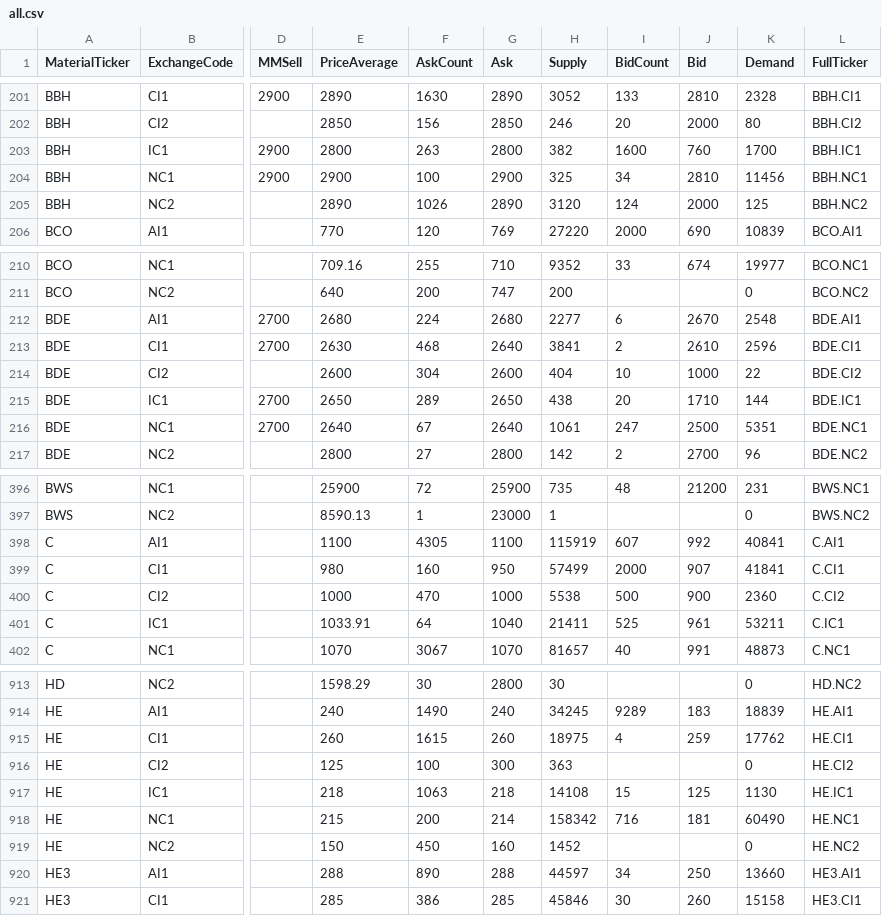
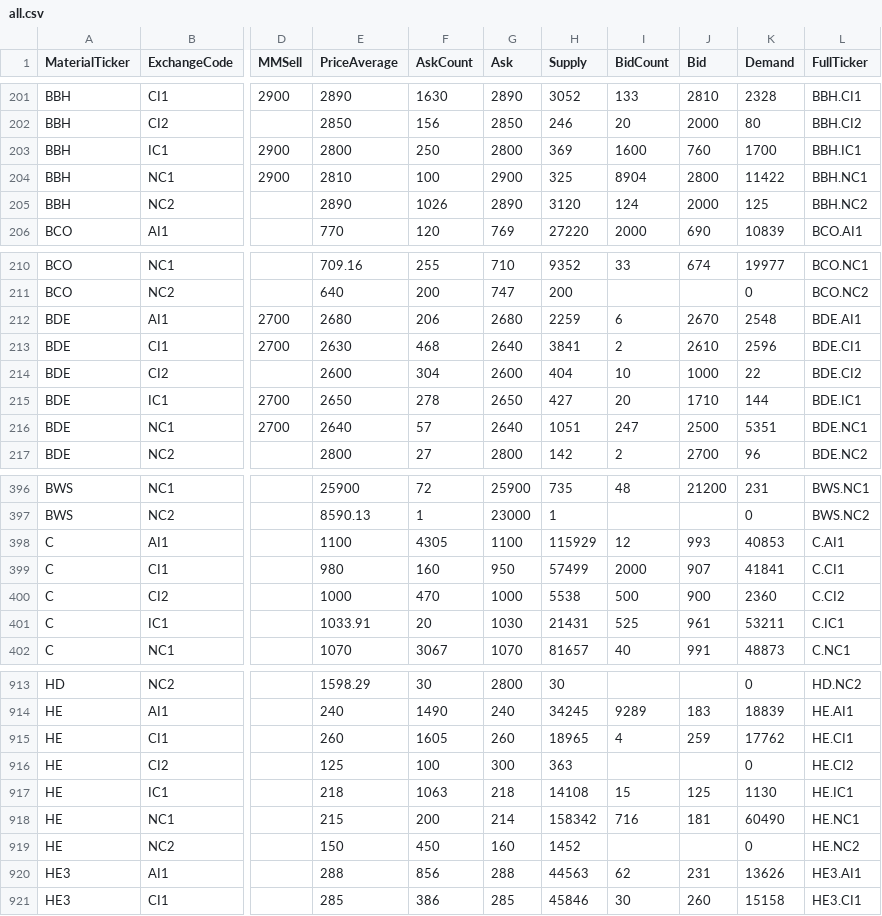
Before and after one commit to refined-prun/refined-prices, a CSV file: all.csv, drawn as a sheet; only a part is shown, gaps mark what is left out; the diff covers the shown part only; the diff names each change by its address in the sheet, - before the commit and + after, or states it on an @@ line.

```diff
--- a/all.csv
+++ b/all.csv
-F203 (AskCount): 263
+F203 (AskCount): 250
-H203 (Supply): 382
+H203 (Supply): 369
-E204 (PriceAverage): 2900
+E204 (PriceAverage): 2810
-I204 (BidCount): 34
+I204 (BidCount): 8904
-J204 (Bid): 2810
+J204 (Bid): 2800
-K204 (Demand): 11456
+K204 (Demand): 11422
-F212 (AskCount): 224
+F212 (AskCount): 206
-H212 (Supply): 2277
+H212 (Supply): 2259
-F215 (AskCount): 289
+F215 (AskCount): 278
-H215 (Supply): 438
+H215 (Supply): 427
-F216 (AskCount): 67
+F216 (AskCount): 57
-H216 (Supply): 1061
+H216 (Supply): 1051
-H398 (Supply): 115919
+H398 (Supply): 115929
-I398 (BidCount): 607
+I398 (BidCount): 12
-J398 (Bid): 992
+J398 (Bid): 993
-K398 (Demand): 40841
+K398 (Demand): 40853
-F401 (AskCount): 64
+F401 (AskCount): 20
-G401 (Ask): 1040
+G401 (Ask): 1030
-H401 (Supply): 21411
+H401 (Supply): 21431
-F915 (AskCount): 1615
+F915 (AskCount): 1605
-H915 (Supply): 18975
+H915 (Supply): 18965
-F920 (AskCount): 890
+F920 (AskCount): 856
-H920 (Supply): 44597
+H920 (Supply): 44563
-I920 (BidCount): 34
+I920 (BidCount): 62
-J920 (Bid): 250
+J920 (Bid): 231
-K920 (Demand): 13660
+K920 (Demand): 13626
```
Also changed, not shown: 156 edited cells elsewhere in this file, 1 other file.
